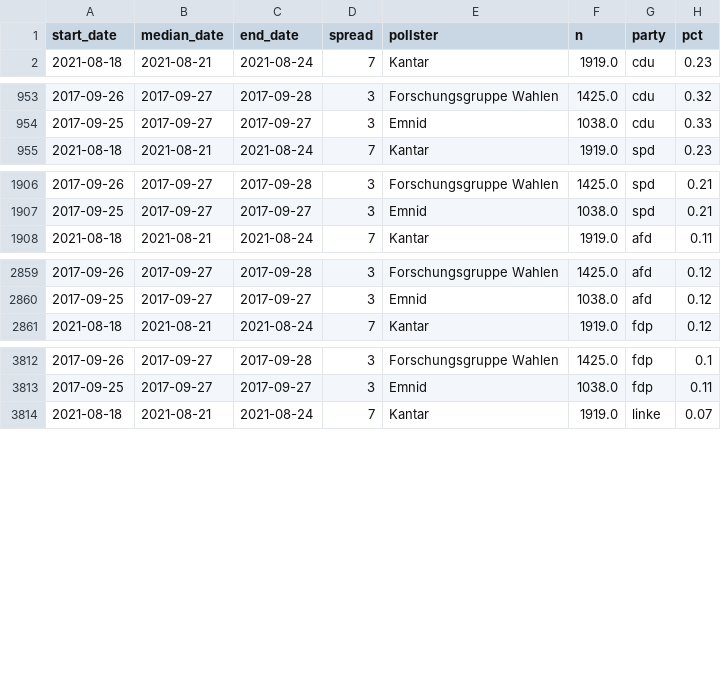
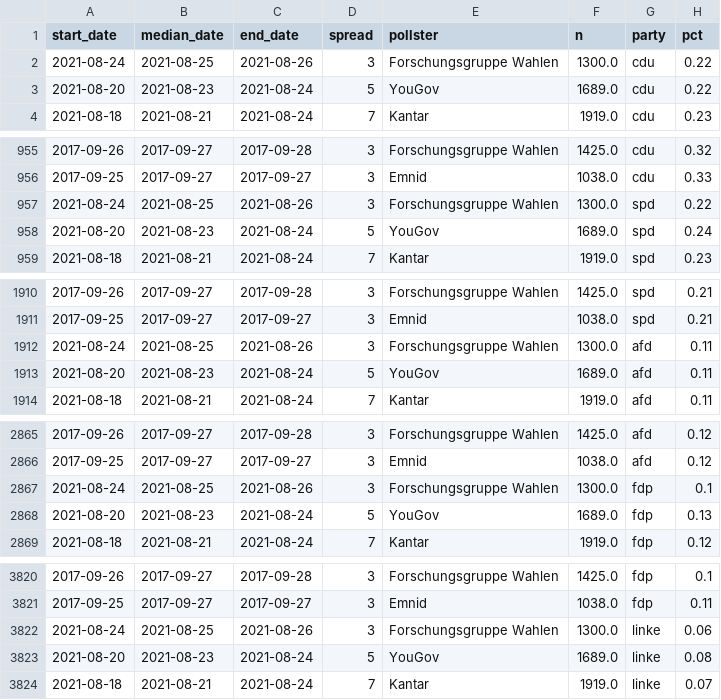
Before and after one commit to thisismactan/Germany-2021, a CSV file: data/polls_2021.csv, drawn as a sheet; only a part is shown, gaps mark what is left out; the diff covers the shown part only.

```diff
--- a/data/polls_2021.csv
+++ b/data/polls_2021.csv
@@ -1,2 +1,4 @@
 start_date,median_date,end_date,spread,pollster,n,party,pct
+2021-08-24,2021-08-25,2021-08-26,3,Forschungsgruppe Wahlen,1300.0,cdu,0.22
+2021-08-20,2021-08-23,2021-08-24,5,YouGov,1689.0,cdu,0.22
 2021-08-18,2021-08-21,2021-08-24,7,Kantar,1919.0,cdu,0.23
@@ -954,2 +956,4 @@ start_date,median_date,end_date,spread,pollster,n,party,pct
 2017-09-25,2017-09-27,2017-09-27,3,Emnid,1038.0,cdu,0.33
+2021-08-24,2021-08-25,2021-08-26,3,Forschungsgruppe Wahlen,1300.0,spd,0.22
+2021-08-20,2021-08-23,2021-08-24,5,YouGov,1689.0,spd,0.24
 2021-08-18,2021-08-21,2021-08-24,7,Kantar,1919.0,spd,0.23
@@ -1907,2 +1911,4 @@ start_date,median_date,end_date,spread,pollster,n,party,pct
 2017-09-25,2017-09-27,2017-09-27,3,Emnid,1038.0,spd,0.21
+2021-08-24,2021-08-25,2021-08-26,3,Forschungsgruppe Wahlen,1300.0,afd,0.11
+2021-08-20,2021-08-23,2021-08-24,5,YouGov,1689.0,afd,0.11
 2021-08-18,2021-08-21,2021-08-24,7,Kantar,1919.0,afd,0.11
@@ -2860,2 +2866,4 @@ start_date,median_date,end_date,spread,pollster,n,party,pct
 2017-09-25,2017-09-27,2017-09-27,3,Emnid,1038.0,afd,0.12
+2021-08-24,2021-08-25,2021-08-26,3,Forschungsgruppe Wahlen,1300.0,fdp,0.1
+2021-08-20,2021-08-23,2021-08-24,5,YouGov,1689.0,fdp,0.13
 2021-08-18,2021-08-21,2021-08-24,7,Kantar,1919.0,fdp,0.12
@@ -3813,2 +3821,4 @@ start_date,median_date,end_date,spread,pollster,n,party,pct
 2017-09-25,2017-09-27,2017-09-27,3,Emnid,1038.0,fdp,0.11
+2021-08-24,2021-08-25,2021-08-26,3,Forschungsgruppe Wahlen,1300.0,linke,0.06
+2021-08-20,2021-08-23,2021-08-24,5,YouGov,1689.0,linke,0.08
 2021-08-18,2021-08-21,2021-08-24,7,Kantar,1919.0,linke,0.07
```
Also changed, not shown: 4 added rows elsewhere in this file, output/seat_summary_stats_timeline.csv, output/vote_summary_stats_timeline.csv, 22 other files.
